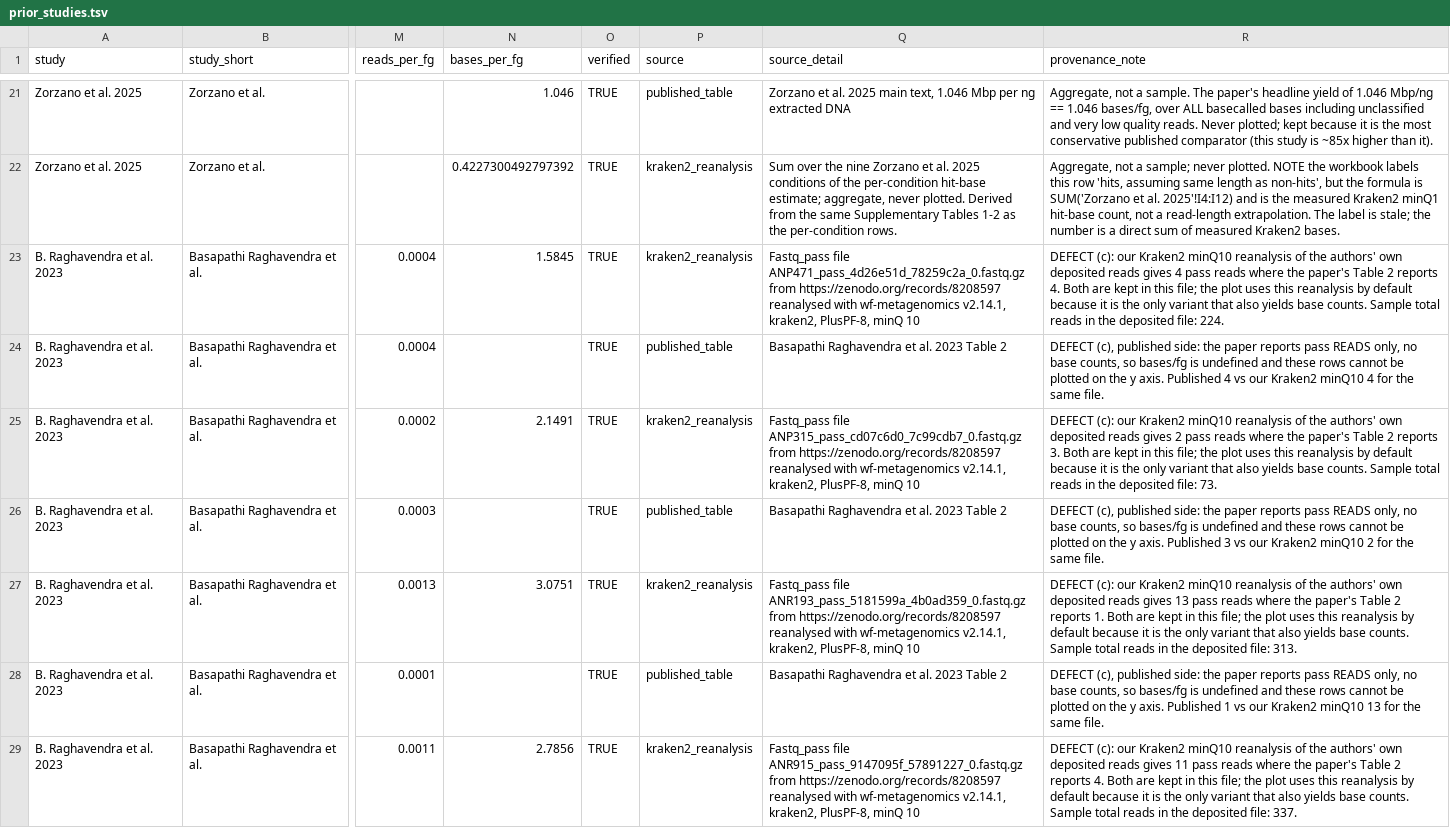
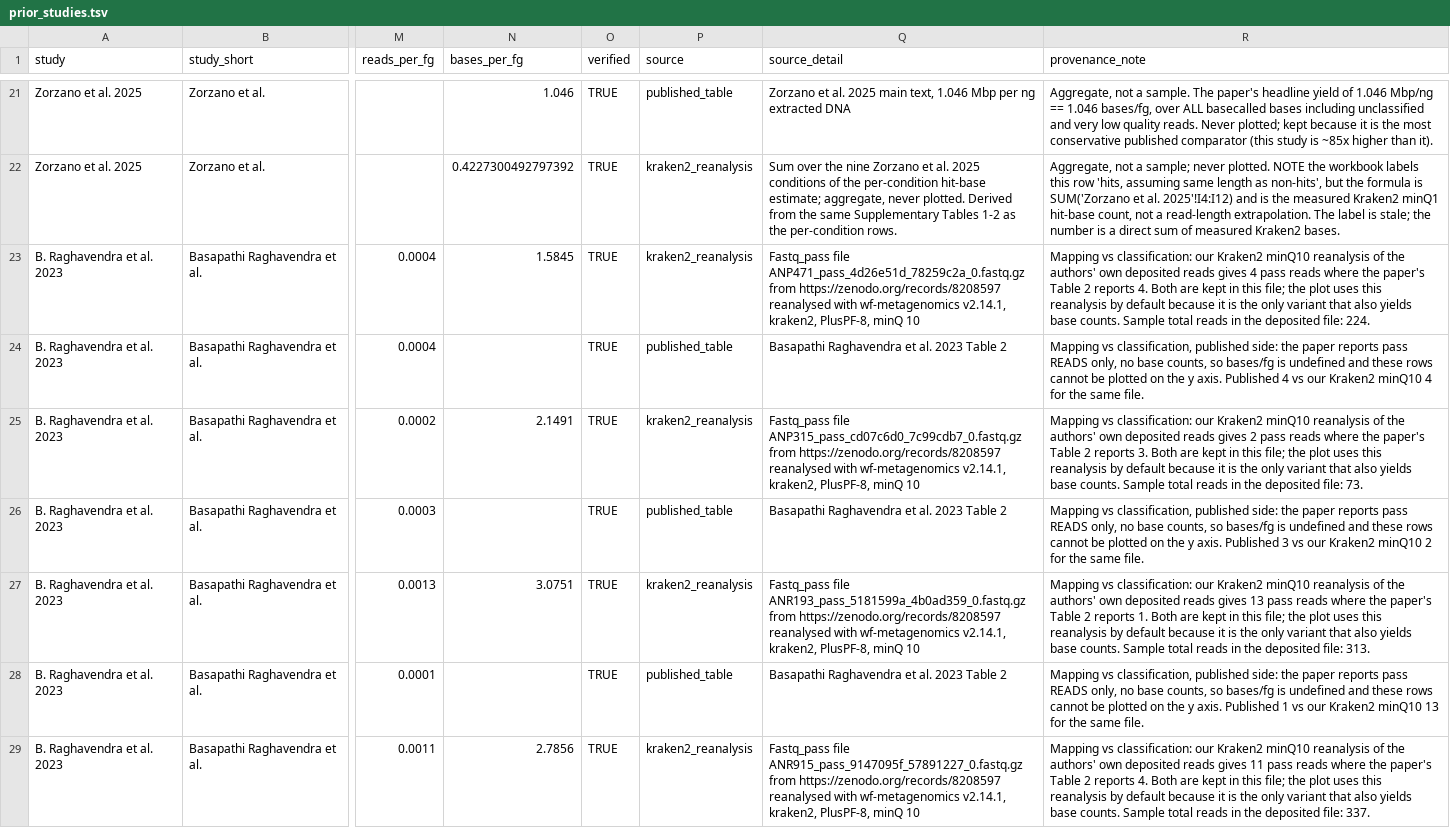
Before and after one commit to CarrCE/low-input-nanopore, a TSV file: assets/comparison/prior_studies.tsv, drawn as a sheet; only a part is shown, gaps mark what is left out; the diff covers the shown part only; the diff names each change by its address in the sheet, - before the commit and + after, or states it on an @@ line.

```diff
--- a/assets/comparison/prior_studies.tsv
+++ b/assets/comparison/prior_studies.tsv
-R23 (provenance_note): DEFECT (c): our Kraken2…
+R23 (provenance_note): Mapping vs classification: our Kraken2…
-R24 (provenance_note): DEFECT (c), published side:…
+R24 (provenance_note): Mapping vs classification, published side:…
-R25 (provenance_note): DEFECT (c): our Kraken2…
+R25 (provenance_note): Mapping vs classification: our Kraken2…
-R26 (provenance_note): DEFECT (c), published side:…
+R26 (provenance_note): Mapping vs classification, published side:…
-R27 (provenance_note): DEFECT (c): our Kraken2…
+R27 (provenance_note): Mapping vs classification: our Kraken2…
-R28 (provenance_note): DEFECT (c), published side:…
+R28 (provenance_note): Mapping vs classification, published side:…
-R29 (provenance_note): DEFECT (c): our Kraken2…
+R29 (provenance_note): Mapping vs classification: our Kraken2…
```
Also changed, not shown: 21 edited cells elsewhere in this file, 2 other files.
